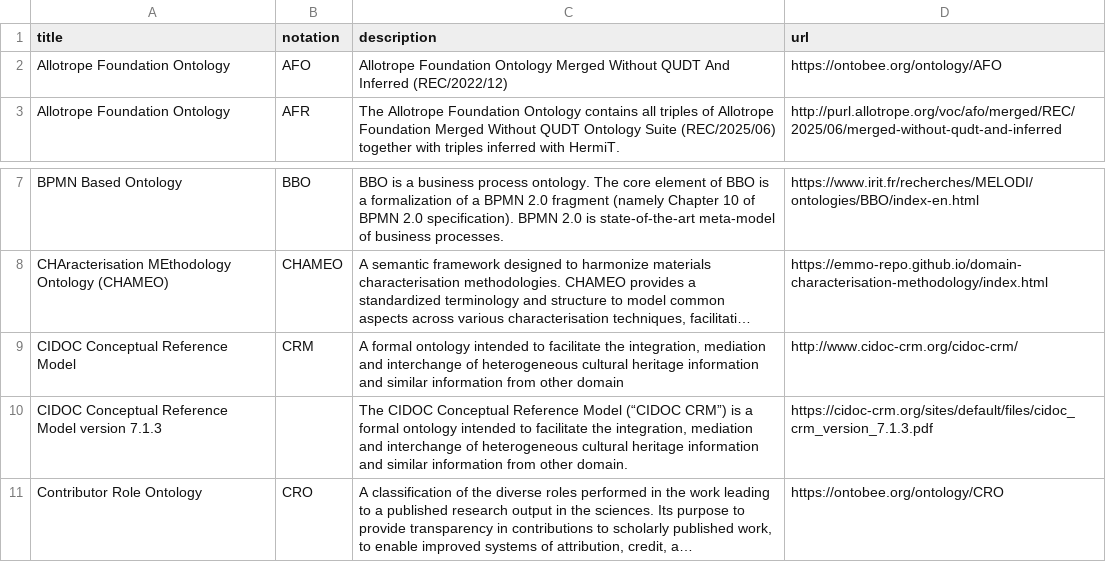
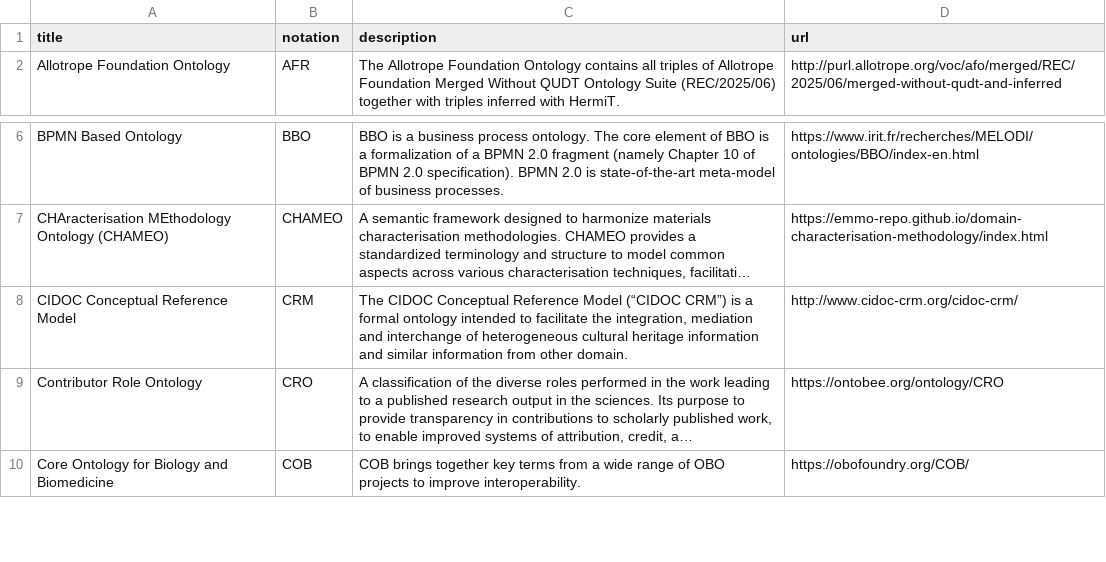
Before and after one commit to ben-norton/collections-digitization-glossary, a CSV file: app/static/data/glossary-sources.csv, drawn as a sheet; only a part is shown, gaps mark what is left out; the shorter side is filled out with more unchanged rows; long unchanged cells end in …; removed rows and columns are numbered as before the commit, all else as after; the diff names each change by its address in the sheet, - before the commit and + after, or states it on an @@ line.

Commit message:
Updated static content, terms update
Updated terms and sources, added new informative content to the footer and header

```diff
--- a/app/static/data/glossary-sources.csv
+++ b/app/static/data/glossary-sources.csv
-row 2: Allotrope Foundation Ontology | AFO | Allotrope Foundation Ontology Merged Without QUDT And Inferred (REC/2022/12) | https://ontobee.org/ontology/AFO
-C8 (description): A formal ontology intended to facilitate the integration, mediation and interchange of heterogeneous cultural heritage information and similar information from other domain
+C8 (description): The CIDOC Conceptual Reference Model (“CIDOC CRM”) is a formal ontology intended to facilitate the integration, mediation and interchange of heterogeneous cultural heritage information and similar information from other domain.
-row 10: CIDOC Conceptual Reference Model version 7.1.3 |  | The CIDOC Conceptual Reference Model (“CIDOC CRM”) is a formal ontology intended to facilitate the integration, mediation and interchange of heterogeneous cultural heritage information and similar information from other domain. | https://cidoc-crm.org/sites/default/files/cidoc_crm_version_7.1.3.pdf
```
Also changed, not shown: app/static/data/glossary-terms.csv, data/output/glossary-terms.csv, 24 other files.
